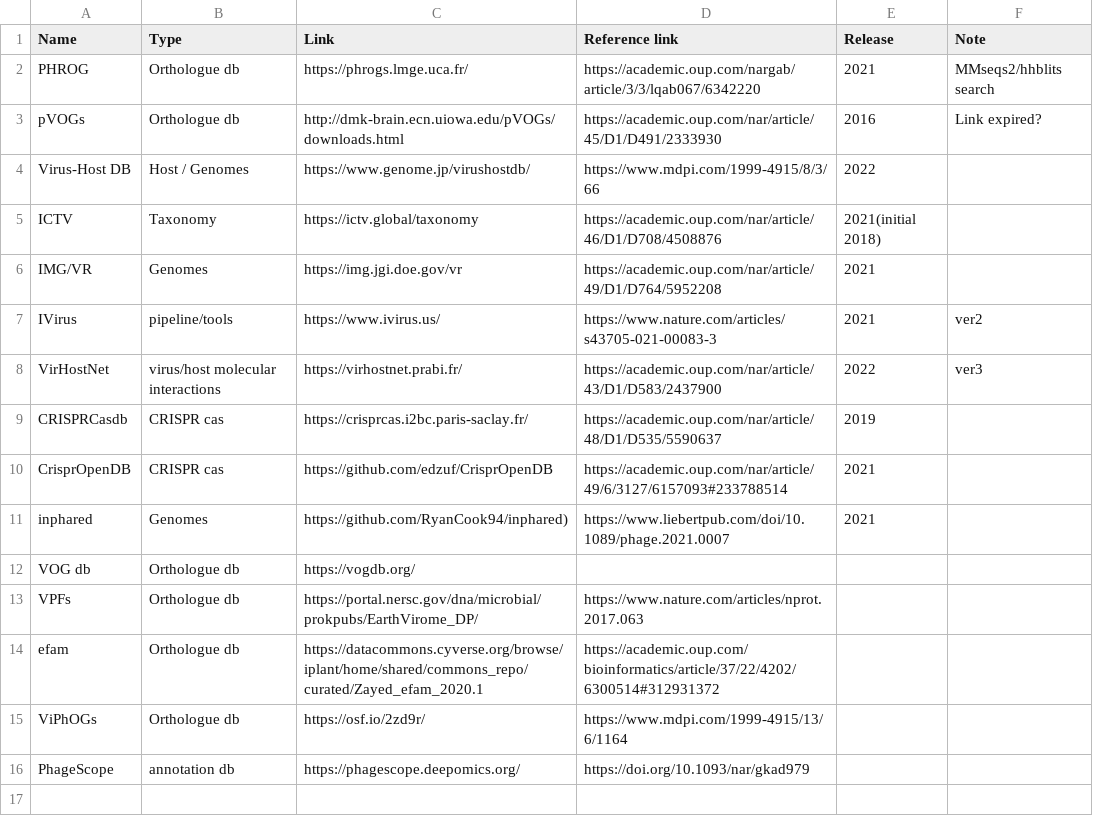
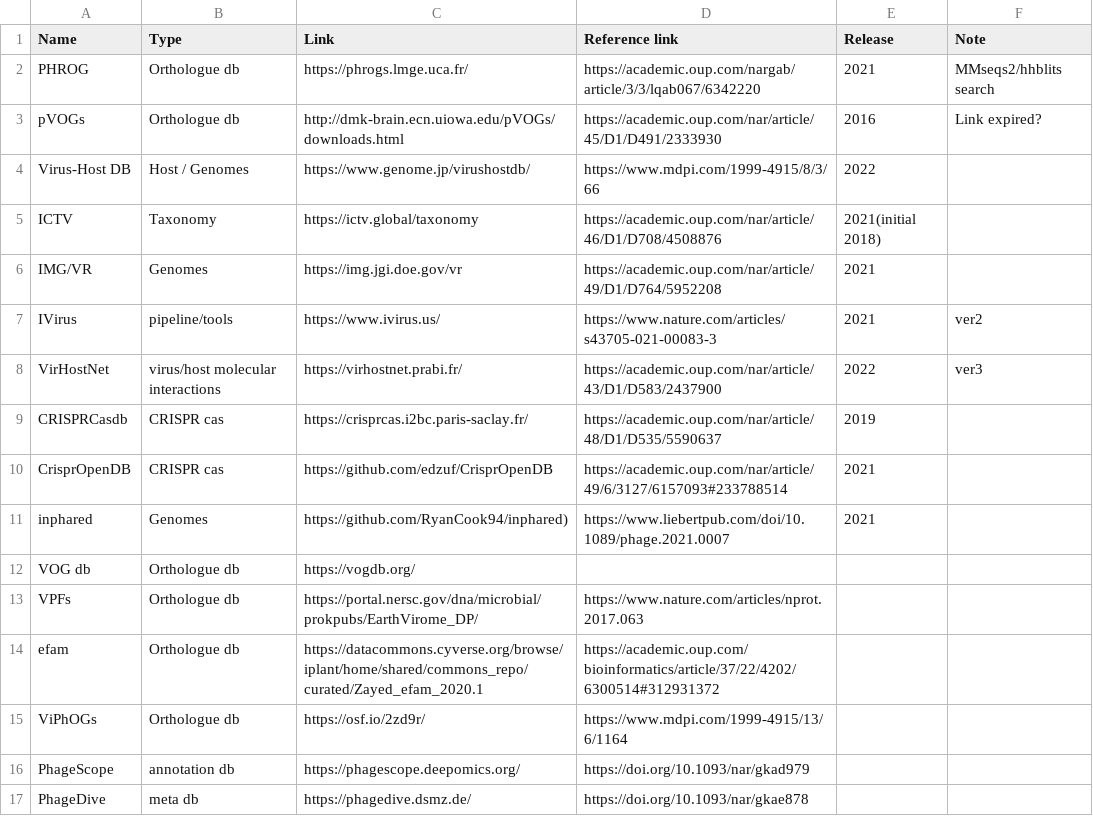
Before and after one commit to Tomikent/Capsid_community, a TSV file: Database.tsv, drawn as a sheet; the diff names each change by its address in the sheet, - before the commit and + after, or states it on an @@ line.

Commit message:
Update Database.tsv

```diff
--- a/Database.tsv
+++ b/Database.tsv
+row 17: PhageDive | meta db | https://phagedive.dsmz.de/ | https://doi.org/10.1093/nar/gkae878
```
